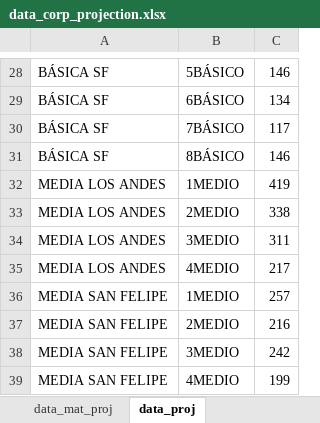
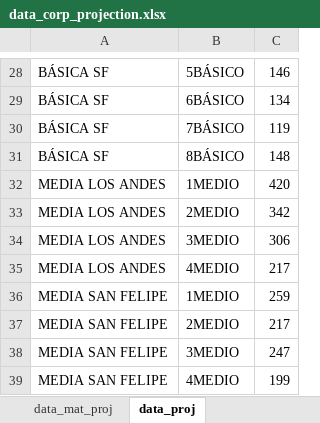
Before and after one commit to cjsepulveda/corporate_project, an Excel workbook: src/pages/data/data_corp_projection.xlsx, sheet data_proj, drawn as a sheet; only a part is shown, gaps mark what is left out; values as stored, in another font and other column widths than the file's, no borders; the diff covers the shown part only; the diff names each change by its address in the sheet, - before the commit and + after, or states it on an @@ line.

```diff
--- a/src/pages/data/data_corp_projection.xlsx (sheet data_proj)
+++ b/src/pages/data/data_corp_projection.xlsx (sheet data_proj)
-C30: 117
+C30: 119
-C31: 146
+C31: 148
-C32: 419
+C32: 420
-C33: 338
+C33: 342
-C34: 311
+C34: 306
-C36: 257
+C36: 259
-C37: 216
+C37: 217
-C38: 242
+C38: 247
```
Also changed, not shown: 20 edited cells elsewhere in this sheet, sheet data_mat_proj, 16 other files.
